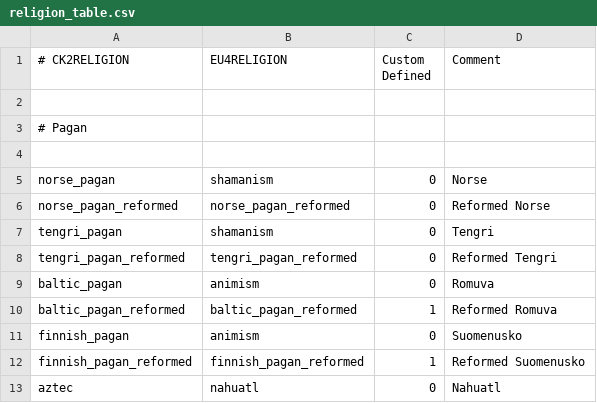
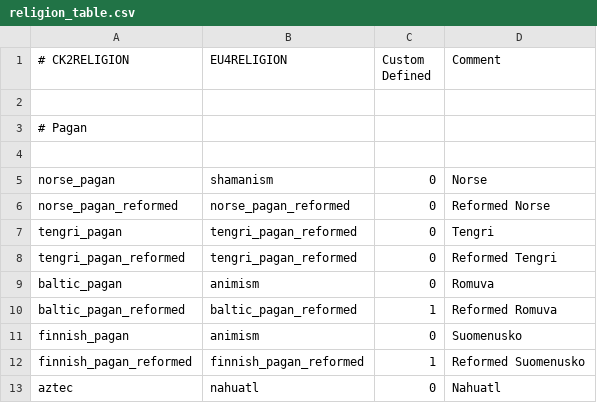
Before and after one commit to tomaszkam/vcf, a CSV file: vcf/eu4_converter/religion_table.csv, drawn as a sheet; only a part is shown.

```diff
--- a/vcf/eu4_converter/religion_table.csv
+++ b/vcf/eu4_converter/religion_table.csv
@@ -6,3 +6,3 @@ norse_pagan;shamanism;0;Norse
 norse_pagan_reformed;norse_pagan_reformed;0;Reformed Norse
-tengri_pagan;shamanism;0;Tengri
+tengri_pagan;tengri_pagan_reformed;0;Tengri
 tengri_pagan_reformed;tengri_pagan_reformed;0;Reformed Tengri
```
Also changed, not shown: vcf/eu4_converter/culture_table.csv, 8 other files.
